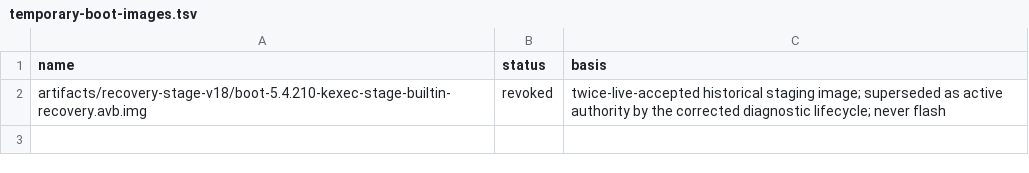
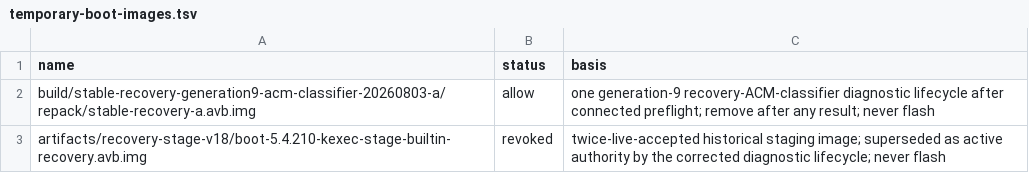
Before and after one commit to klimovich008/rog5-linux, a TSV file: manifests/temporary-boot-images.tsv, drawn as a sheet; the diff names each change by its address in the sheet, - before the commit and + after, or states it on an @@ line.

Commit message:
recovery: admit generation 9 lifecycle

```diff
--- a/manifests/temporary-boot-images.tsv
+++ b/manifests/temporary-boot-images.tsv
+row 2: build/stable-recovery-generation9-acm-classifier-20260803-a/repack/stable-recovery-a.avb.img | allow | one generation-9 recovery-ACM-classifier diagnostic lifecycle after connected preflight; remove after any result; never flash
```
Also changed, not shown: manifests/artifacts.tsv, 16 other files.
